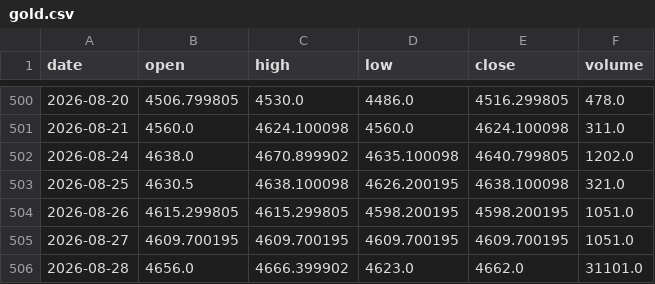
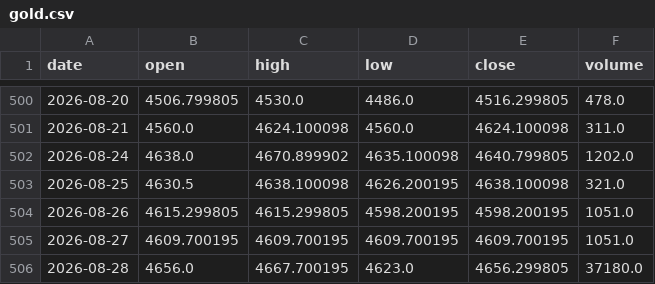
Before and after one commit to Isaac-Lee/market-indicator-tracker, a CSV file: data/gold.csv, drawn as a sheet; only a part is shown, gaps mark what is left out.

```diff
--- a/data/gold.csv
+++ b/data/gold.csv
@@ -505,2 +505,2 @@ date,open,high,low,close,volume
 2026-08-27,4609.700195,4609.700195,4609.700195,4609.700195,1051.0
-2026-08-28,4656.0,4666.399902,4623.0,4662.0,31101.0
+2026-08-28,4656.0,4667.700195,4623.0,4656.299805,37180.0
```
Also changed, not shown: data/btc.csv, data/dxy.csv, 8 other files.
